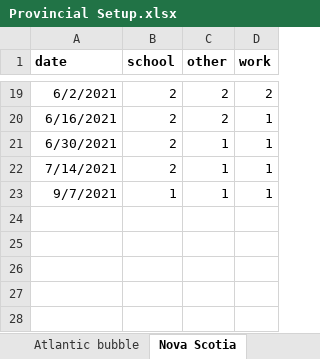
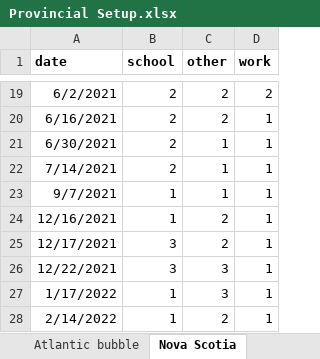
Before and after one commit to ddick8/Covid-19-Policy-Response-Canadian-tracker, an Excel workbook: Provincial Setup.xlsx, sheet Nova Scotia, drawn as a sheet; only a part is shown, gaps mark what is left out; values as stored, in another font and other column widths than the file's, no borders; the diff names each change by its address in the sheet, - before the commit and + after, or states it on an @@ line.

```diff
--- a/Provincial Setup.xlsx (sheet Nova Scotia)
+++ b/Provincial Setup.xlsx (sheet Nova Scotia)
+row 24: 12/16/2021 | 1 | 2 | 1
+row 25: 12/17/2021 | 3 | 2 | 1
+row 26: 12/22/2021 | 3 | 3 | 1
+row 27: 1/17/2022 | 1 | 3 | 1
+row 28: 2/14/2022 | 1 | 2 | 1
```
Also changed, not shown: sheet New Brunswick, sheet Quebec, sheet Newfoundland & Labrador, sheet Ontario, sheet Alberta, sheet Manitoba, 1 more sheet.
